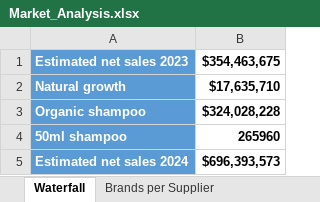
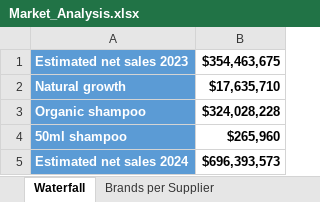
Before and after one commit to Sara-H-Soliman/Market_Analysis_Excel, an Excel workbook: Market_Analysis.xlsx, sheet Waterfall, drawn as a sheet; values as stored, in another font and other column widths than the file's, no borders; charts and pictures not drawn; the diff names each change by its address in the sheet, - before the commit and + after, or states it on an @@ line.

Commit message:
Add files via upload

```diff
--- a/Market_Analysis.xlsx (sheet Waterfall)
+++ b/Market_Analysis.xlsx (sheet Waterfall)
-B4: 265960
+B4: $265,960
```
